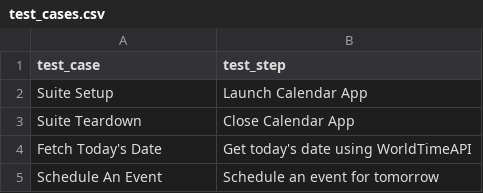
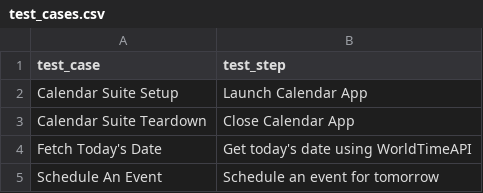
Before and after one commit to thakur-patel/optics-framework, a CSV file: optics_framework/samples/calendar/test_cases/test_cases.csv, drawn as a sheet.

Commit message:
[fix]: Duplicate test cases in samples

```diff
--- a/optics_framework/samples/calendar/test_cases/test_cases.csv
+++ b/optics_framework/samples/calendar/test_cases/test_cases.csv
@@ -1,4 +1,4 @@
 test_case,test_step
-Suite Setup,     Launch Calendar App
-Suite Teardown,   Close Calendar App
+Calendar Suite Setup,     Launch Calendar App
+Calendar Suite Teardown,   Close Calendar App
 Fetch Today's Date,  Get today's date using WorldTimeAPI
```
